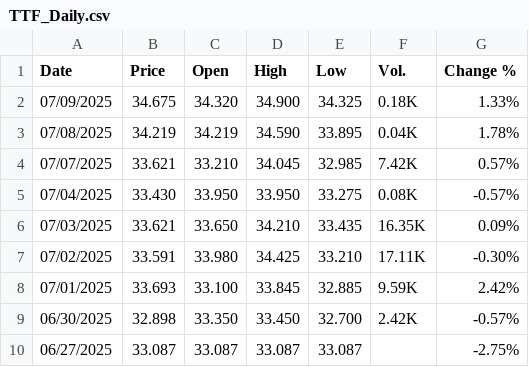
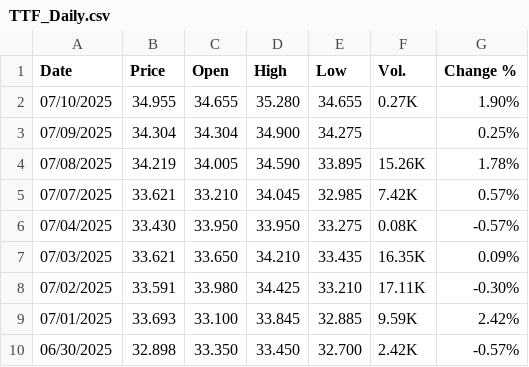
Before and after one commit to rileyhaas25/nat_gas_dashboard, a CSV file: TTF_Daily.csv, drawn as a sheet; only a part is shown; the shorter side is filled out with more unchanged rows.

Commit message:
update prices

```diff
--- a/TTF_Daily.csv
+++ b/TTF_Daily.csv
@@ -1,4 +1,5 @@
 "Date","Price","Open","High","Low","Vol.","Change %"
-"07/09/2025","34.675","34.320","34.900","34.325","0.18K","1.33%"
-"07/08/2025","34.219","34.219","34.590","33.895","0.04K","1.78%"
+"07/10/2025","34.955","34.655","35.280","34.655","0.27K","1.90%"
+"07/09/2025","34.304","34.304","34.900","34.275","","0.25%"
+"07/08/2025","34.219","34.005","34.590","33.895","15.26K","1.78%"
 "07/07/2025","33.621","33.210","34.045","32.985","7.42K","0.57%"
```
Also changed, not shown: HenryHub_Daily.csv, JKM_Daily.csv.
